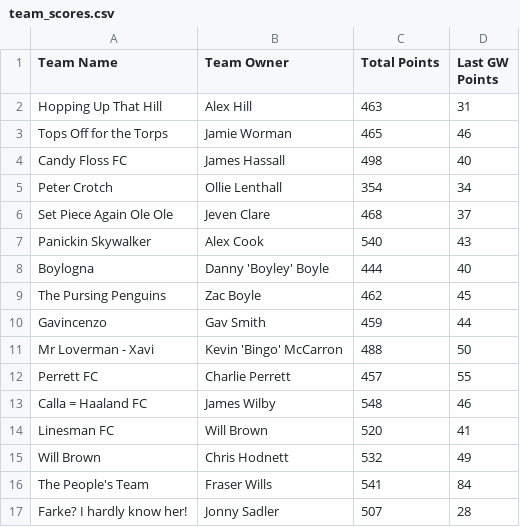
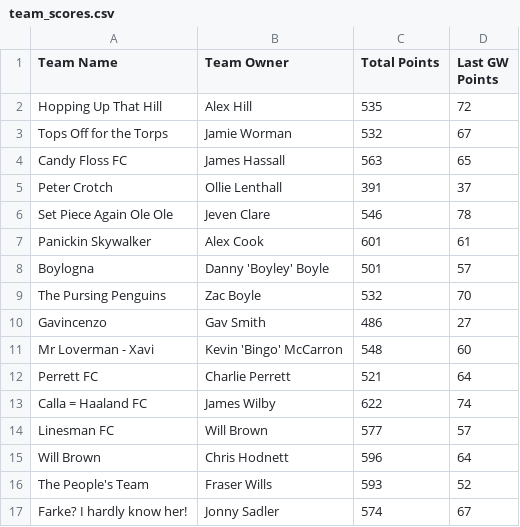
Before and after one commit to bm13563/torps-fpl, a CSV file: data/26_27/team_scores.csv, drawn as a sheet; only a part is shown; the diff covers the shown part only.

```diff
--- a/data/26_27/team_scores.csv
+++ b/data/26_27/team_scores.csv
@@ -1,17 +1,17 @@
 Team Name,Team Owner,Total Points,Last GW Points
-Hopping Up That Hill,Alex Hill,463,31
-Tops Off for the Torps,Jamie Worman,465,46
-Candy Floss FC,James Hassall,498,40
-Peter Crotch,Ollie Lenthall,354,34
-Set Piece Again Ole Ole,Jeven Clare,468,37
-Panickin Skywalker,Alex Cook,540,43
-Boylogna,Danny 'Boyley' Boyle,444,40
-The Pursing Penguins,Zac Boyle,462,45
-Gavincenzo,Gav Smith,459,44
-Mr Loverman - Xavi,Kevin 'Bingo' McCarron,488,50
-Perrett FC,Charlie Perrett,457,55
-Calla = Haaland FC,James Wilby,548,46
-Linesman FC,Will Brown,520,41
-Will Brown,Chris Hodnett,532,49
-The People's Team,Fraser Wills,541,84
-Farke? I hardly know her!,Jonny Sadler,507,28
+Hopping Up That Hill,Alex Hill,535,72
+Tops Off for the Torps,Jamie Worman,532,67
+Candy Floss FC,James Hassall,563,65
+Peter Crotch,Ollie Lenthall,391,37
+Set Piece Again Ole Ole,Jeven Clare,546,78
+Panickin Skywalker,Alex Cook,601,61
+Boylogna,Danny 'Boyley' Boyle,501,57
+The Pursing Penguins,Zac Boyle,532,70
+Gavincenzo,Gav Smith,486,27
+Mr Loverman - Xavi,Kevin 'Bingo' McCarron,548,60
+Perrett FC,Charlie Perrett,521,64
+Calla = Haaland FC,James Wilby,622,74
+Linesman FC,Will Brown,577,57
+Will Brown,Chris Hodnett,596,64
+The People's Team,Fraser Wills,593,52
+Farke? I hardly know her!,Jonny Sadler,574,67
```
Also changed, not shown: 55 edited cells elsewhere in this file, data/26_27/player_scores.csv.
